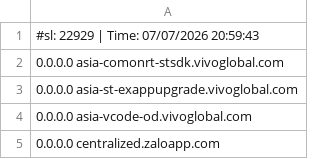
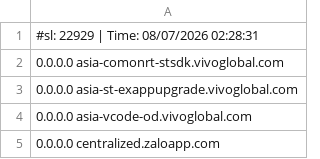
Before and after one commit to Hichiro/itn, a CSV file: hosts.csv, drawn as a sheet; only a part is shown.

```diff
--- a/hosts.csv
+++ b/hosts.csv
@@ -1,2 +1,2 @@
-#sl: 22929 | Time: 07/07/2026 20:59:43
+#sl: 22929 | Time: 08/07/2026 02:28:31
 0.0.0.0 asia-comonrt-stsdk.vivoglobal.com
```
